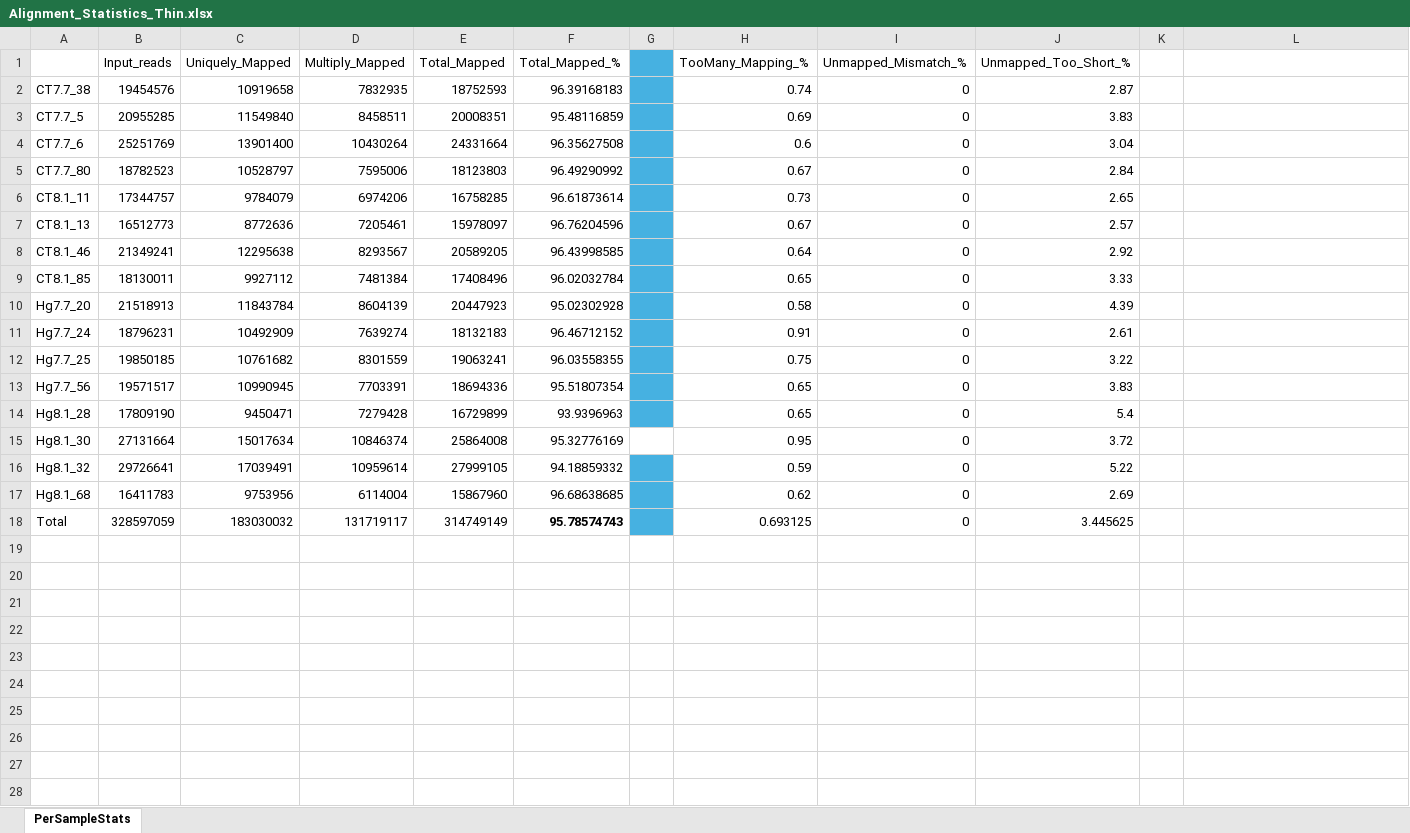
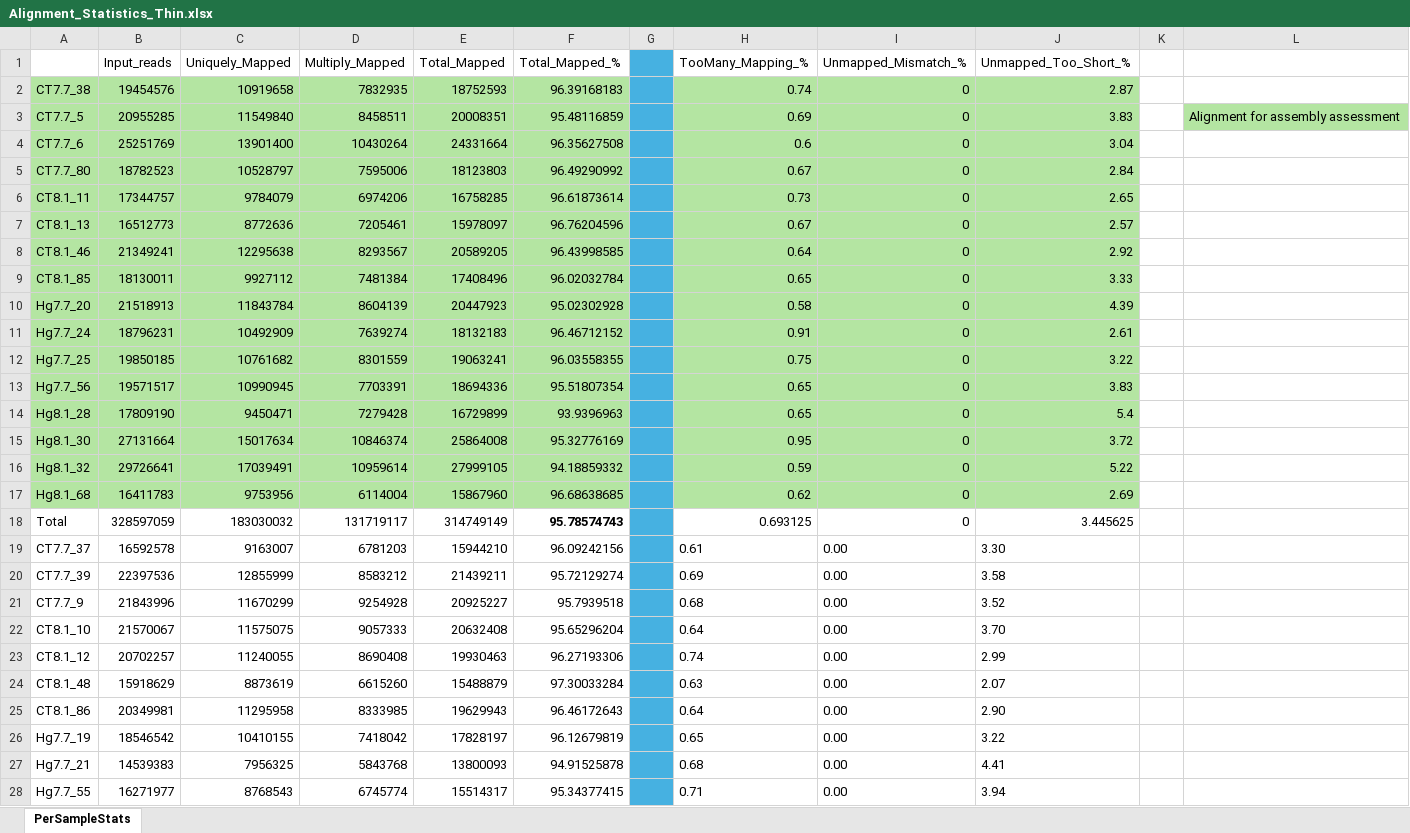
Before and after one commit to ericpante/rnasep, an Excel workbook: Bioinformatics/4-AssemblyAssessment/rnasep2/Assembly_Thin/ReadContent/Alignment_Statistics_Thin.xlsx, sheet PerSampleStats, drawn as a sheet; only a part is shown; values as stored, in another font and other column widths than the file's, no borders; the diff covers the shown part only; the diff names each change by its address in the sheet, - before the commit and + after, or states it on an @@ line.

Commit message:
Assembly Annotation

```diff
--- a/Bioinformatics/4-AssemblyAssessment/rnasep2/Assembly_Thin/ReadContent/Alignment_Statistics_Thin.xlsx (sheet PerSampleStats)
+++ b/Bioinformatics/4-AssemblyAssessment/rnasep2/Assembly_Thin/ReadContent/Alignment_Statistics_Thin.xlsx (sheet PerSampleStats)
-A2:F17 fill: none
+A2:F17 fill: #B4E5A2
-H2:J17 fill: none
+H2:J17 fill: #B4E5A2
-L3: (empty)
+L3: Alignment for assembly assessment
-L3 fill: none
+L3 fill: #B4E5A2
-G15 fill: none
+G15 fill: #46B1E1
+row 19: CT7.7_37 | 16592578 | 9163007 | 6781203 | 15944210 | 96.09242156 |  | 0.61 | 0.00 | 3.30
+row 20: CT7.7_39 | 22397536 | 12855999 | 8583212 | 21439211 | 95.72129274 |  | 0.69 | 0.00 | 3.58
+row 21: CT7.7_9 | 21843996 | 11670299 | 9254928 | 20925227 | 95.7939518 |  | 0.68 | 0.00 | 3.52
+row 22: CT8.1_10 | 21570067 | 11575075 | 9057333 | 20632408 | 95.65296204 |  | 0.64 | 0.00 | 3.70
+row 23: CT8.1_12 | 20702257 | 11240055 | 8690408 | 19930463 | 96.27193306 |  | 0.74 | 0.00 | 2.99
+row 24: CT8.1_48 | 15918629 | 8873619 | 6615260 | 15488879 | 97.30033284 |  | 0.63 | 0.00 | 2.07
+row 25: CT8.1_86 | 20349981 | 11295958 | 8333985 | 19629943 | 96.46172643 |  | 0.64 | 0.00 | 2.90
+row 26: Hg7.7_19 | 18546542 | 10410155 | 7418042 | 17828197 | 96.12679819 |  | 0.65 | 0.00 | 3.22
+row 27: Hg7.7_21 | 14539383 | 7956325 | 5843768 | 13800093 | 94.91525878 |  | 0.68 | 0.00 | 4.41
+row 28: Hg7.7_55 | 16271977 | 8768543 | 6745774 | 15514317 | 95.34377415 |  | 0.71 | 0.00 | 3.94
```
Also changed, not shown: 2 added rows elsewhere in this sheet, 16 other files.
